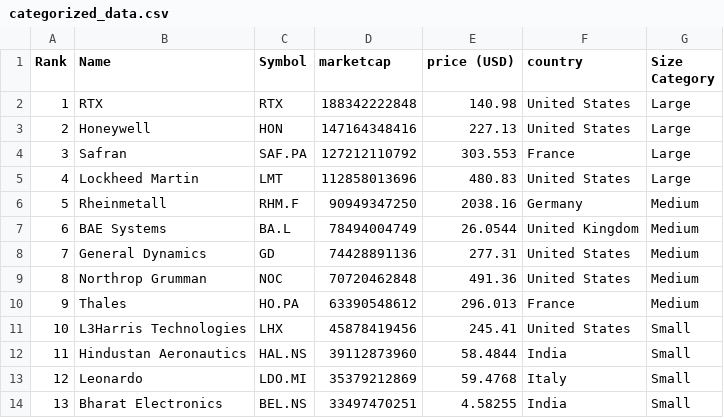
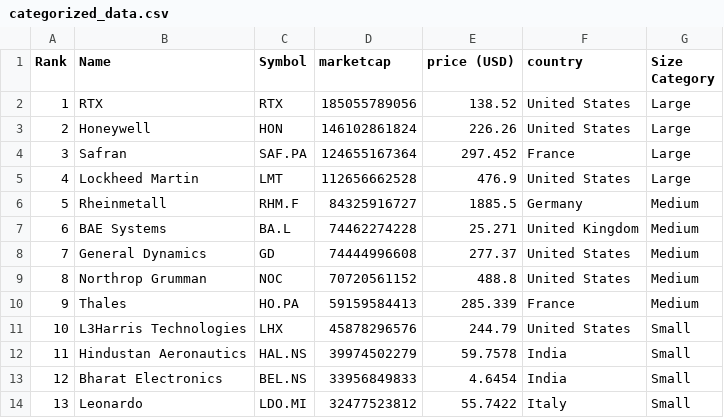
Before and after one commit to artfisica/taller-venezuela-junio-2024, a CSV file: categorized_data.csv, drawn as a sheet; only a part is shown; the diff covers the shown part only.

```diff
--- a/categorized_data.csv
+++ b/categorized_data.csv
@@ -1,14 +1,14 @@
 Rank,Name,Symbol,marketcap,price (USD),country,Size Category
-1,RTX,RTX,188342222848,140.98,United States,Large
-2,Honeywell,HON,147164348416,227.13,United States,Large
-3,Safran,SAF.PA,127212110792,303.553,France,Large
-4,Lockheed Martin,LMT,112858013696,480.83,United States,Large
-5,Rheinmetall,RHM.F,90949347250,2038.16,Germany,Medium
-6,BAE Systems,BA.L,78494004749,26.0544,United Kingdom,Medium
-7,General Dynamics,GD,74428891136,277.31,United States,Medium
-8,Northrop Grumman,NOC,70720462848,491.36,United States,Medium
-9,Thales,HO.PA,63390548612,296.013,France,Medium
-10,L3Harris Technologies,LHX,45878419456,245.41,United States,Small
-11,Hindustan Aeronautics,HAL.NS,39112873960,58.4844,India,Small
-12,Leonardo,LDO.MI,35379212869,59.4768,Italy,Small
-13,Bharat Electronics,BEL.NS,33497470251,4.58255,India,Small
+1,RTX,RTX,185055789056,138.52,United States,Large
+2,Honeywell,HON,146102861824,226.26,United States,Large
+3,Safran,SAF.PA,124655167364,297.452,France,Large
+4,Lockheed Martin,LMT,112656662528,476.9,United States,Large
+5,Rheinmetall,RHM.F,84325916727,1885.5,Germany,Medium
+6,BAE Systems,BA.L,74462274228,25.271,United Kingdom,Medium
+7,General Dynamics,GD,74444996608,277.37,United States,Medium
+8,Northrop Grumman,NOC,70720561152,488.8,United States,Medium
+9,Thales,HO.PA,59159584413,285.339,France,Medium
+10,L3Harris Technologies,LHX,45878296576,244.79,United States,Small
+11,Hindustan Aeronautics,HAL.NS,39974502279,59.7578,India,Small
+12,Bharat Electronics,BEL.NS,33956849833,4.6454,India,Small
+13,Leonardo,LDO.MI,32477523812,55.7422,Italy,Small
```
Also changed, not shown: 70 edited cells elsewhere in this file, data.csv.
